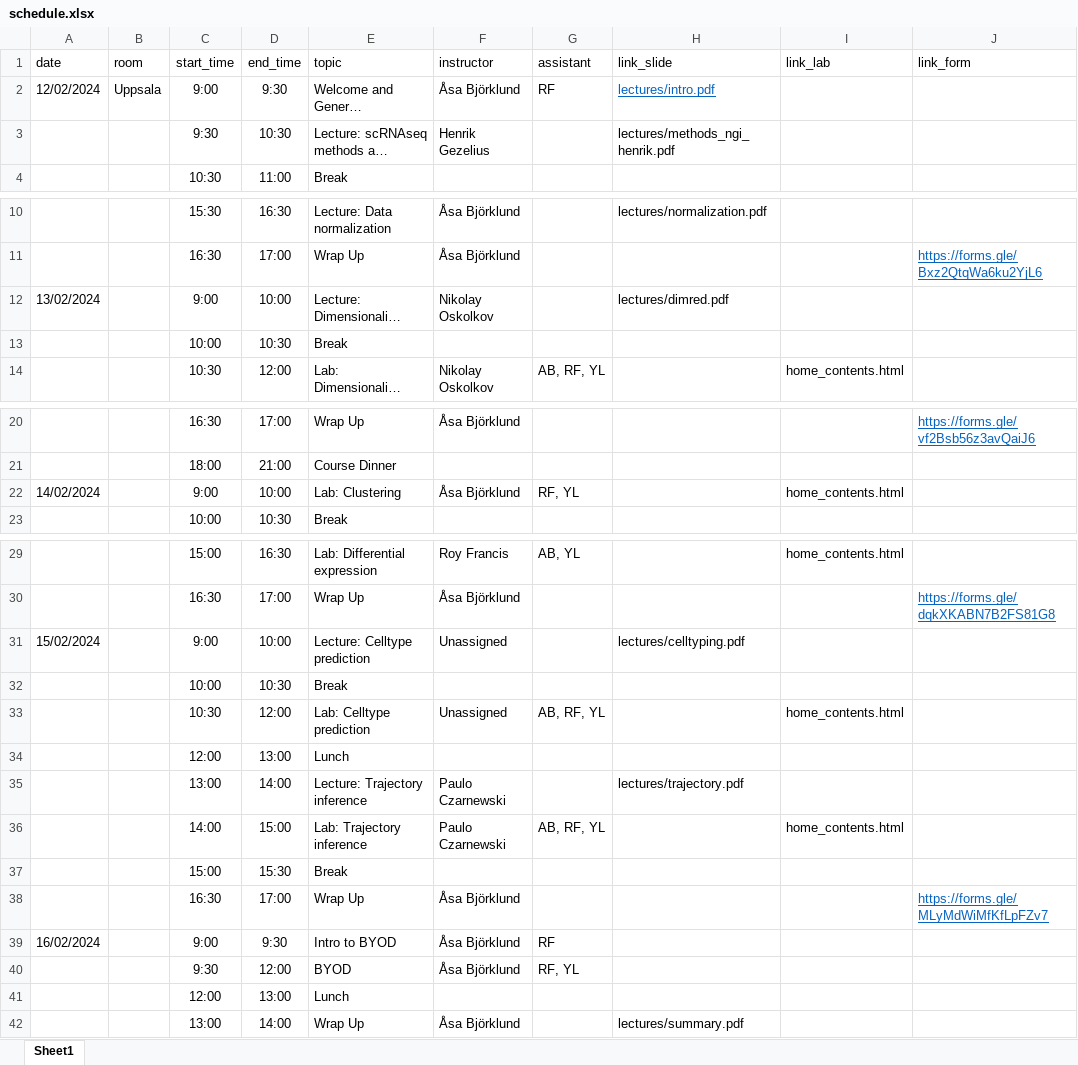
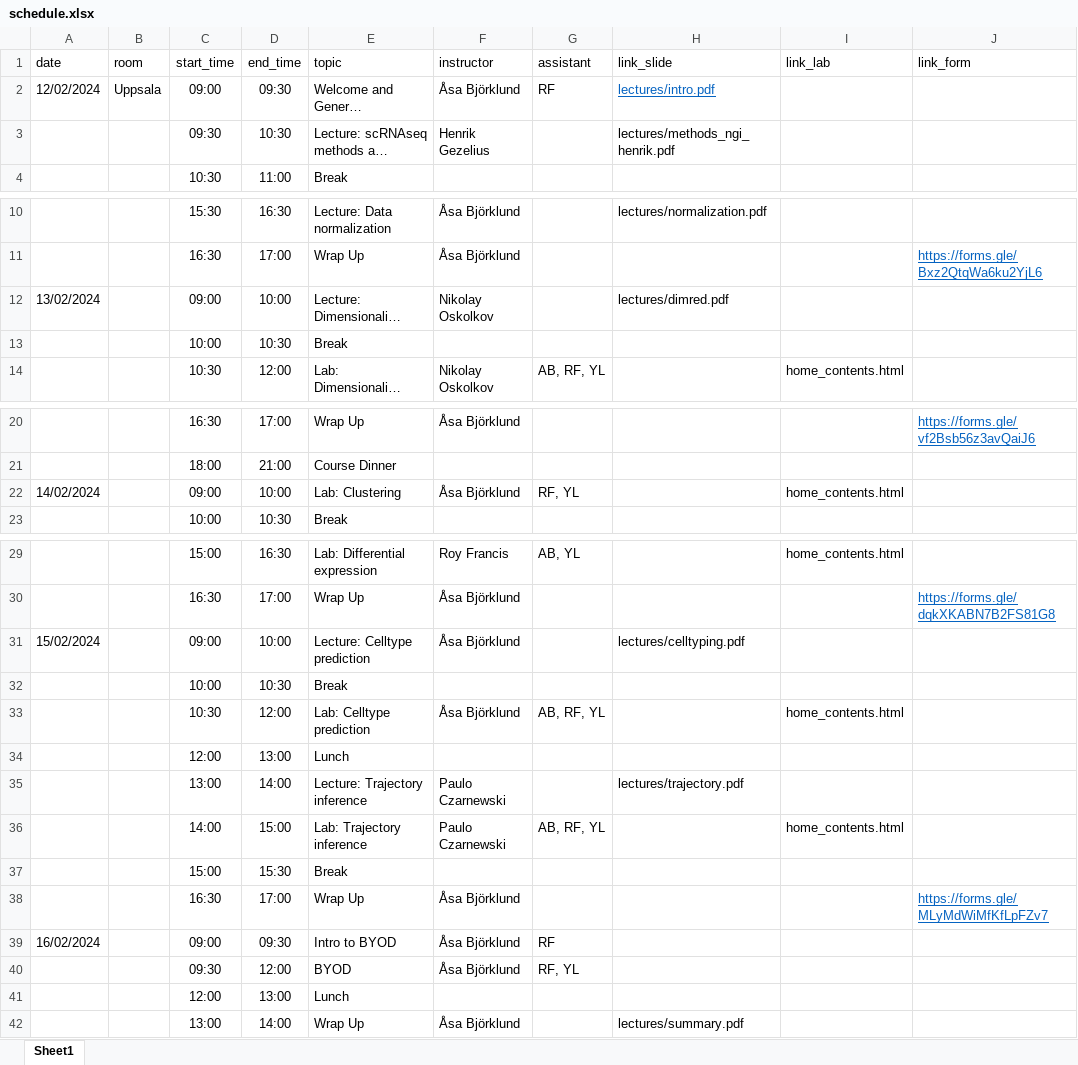
Before and after one commit to NBISweden/workshop-scRNAseq, an Excel workbook: schedule.xlsx, sheet Sheet1, drawn as a sheet; only a part is shown, gaps mark what is left out; long unchanged cells end in …; values as stored, in another font and other column widths than the file's, no borders; the diff names each change by its address in the sheet, - before the commit and + after, or states it on an @@ line.

Commit message:
Updated schedule

```diff
--- a/schedule.xlsx (sheet Sheet1)
+++ b/schedule.xlsx (sheet Sheet1)
-C2 (start_time): 9:00
+C2 (start_time): 09:00
-D2 (end_time): 9:30
+D2 (end_time): 09:30
-C3 (start_time): 9:30
+C3 (start_time): 09:30
-C12 (start_time): 9:00
+C12 (start_time): 09:00
-C22 (start_time): 9:00
+C22 (start_time): 09:00
-C31 (start_time): 9:00
+C31 (start_time): 09:00
-F31 (instructor): Unassigned
+F31 (instructor): Åsa Björklund
-F33 (instructor): Unassigned
+F33 (instructor): Åsa Björklund
-C39 (start_time): 9:00
+C39 (start_time): 09:00
-D39 (end_time): 9:30
+D39 (end_time): 09:30
-C40 (start_time): 9:30
+C40 (start_time): 09:30
```
